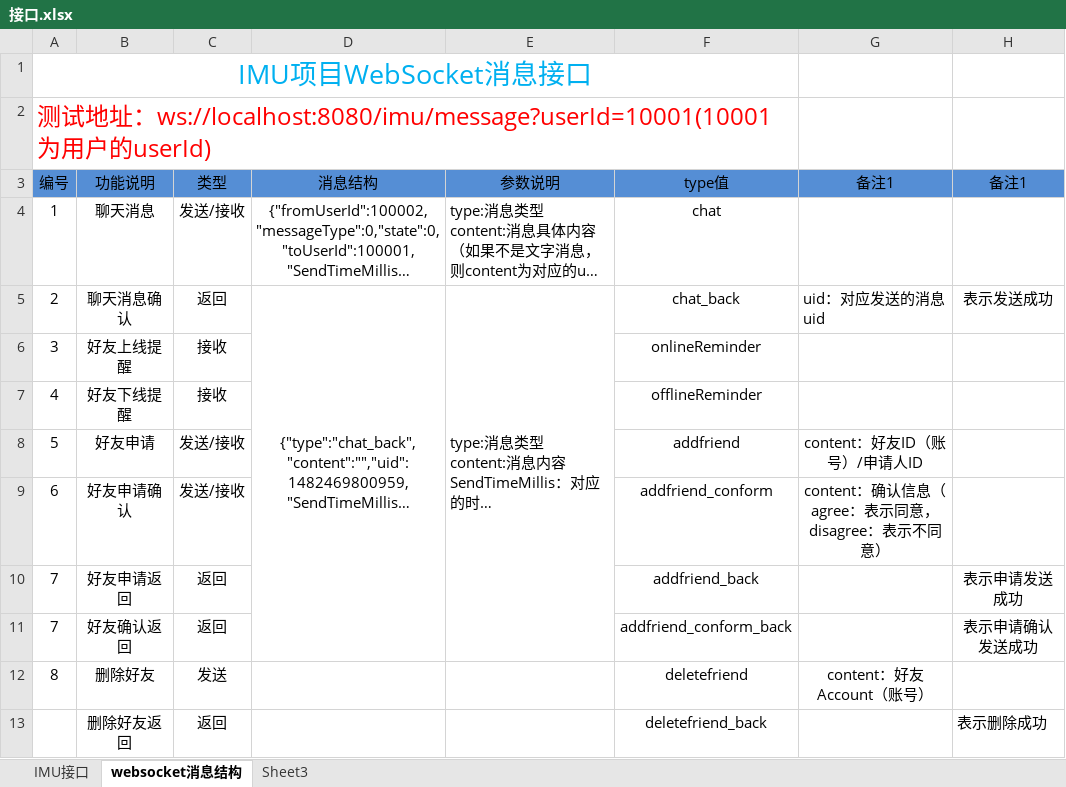
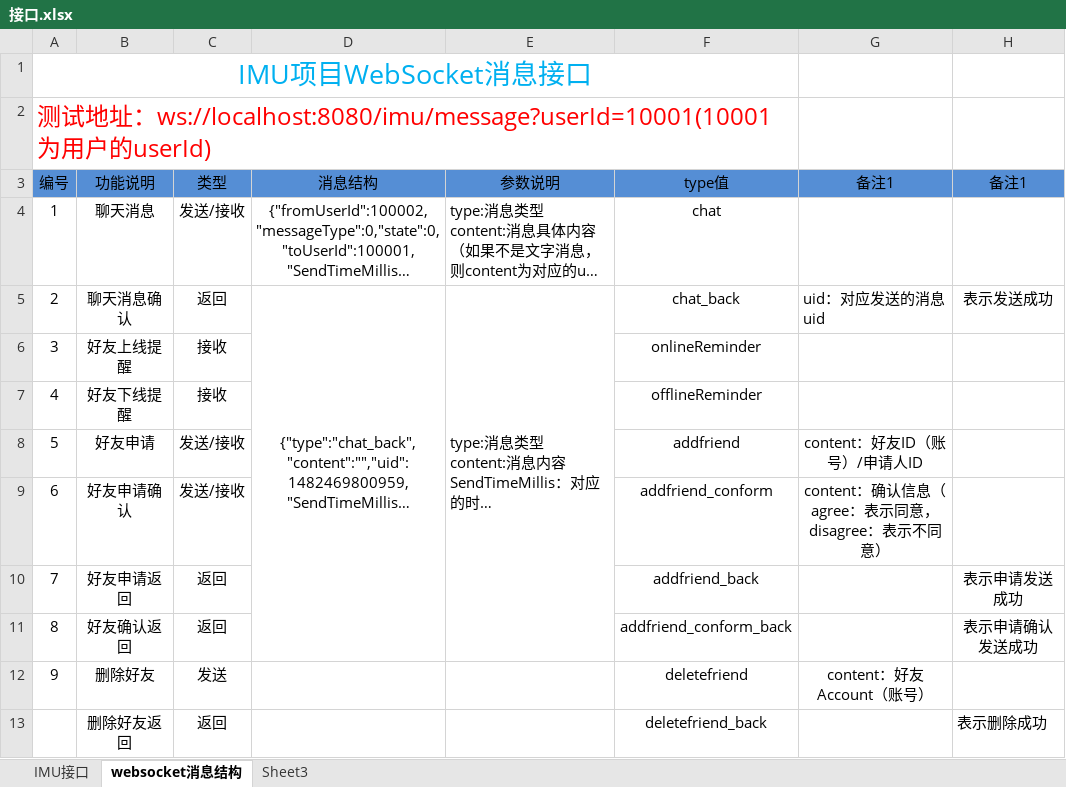
Before and after one commit to Henry-Mark/IMU_Server, an Excel workbook: 接口.xlsx, sheet websocket消息结构, drawn as a sheet; long unchanged cells end in …; values as stored, in another font and other column widths than the file's, no borders; the diff names each change by its address in the sheet, - before the commit and + after, or states it on an @@ line.

```diff
--- a/接口.xlsx (sheet websocket消息结构)
+++ b/接口.xlsx (sheet websocket消息结构)
-A11 (编号): 7
+A11 (编号): 8
-A12 (编号): 8
+A12 (编号): 9
```
Also changed, not shown: 3 other files.
